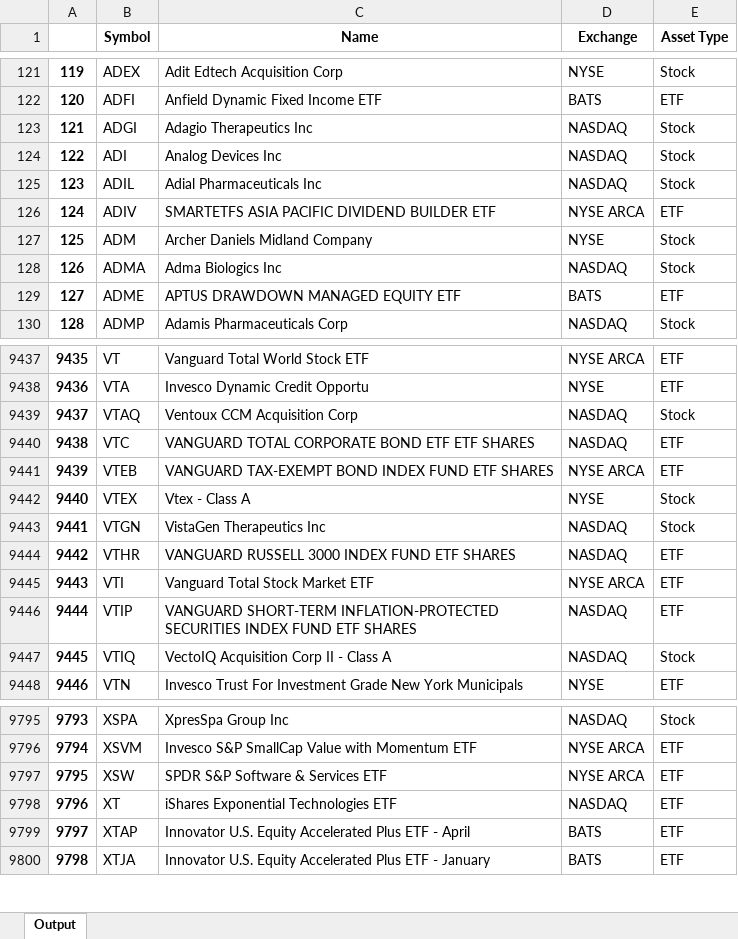
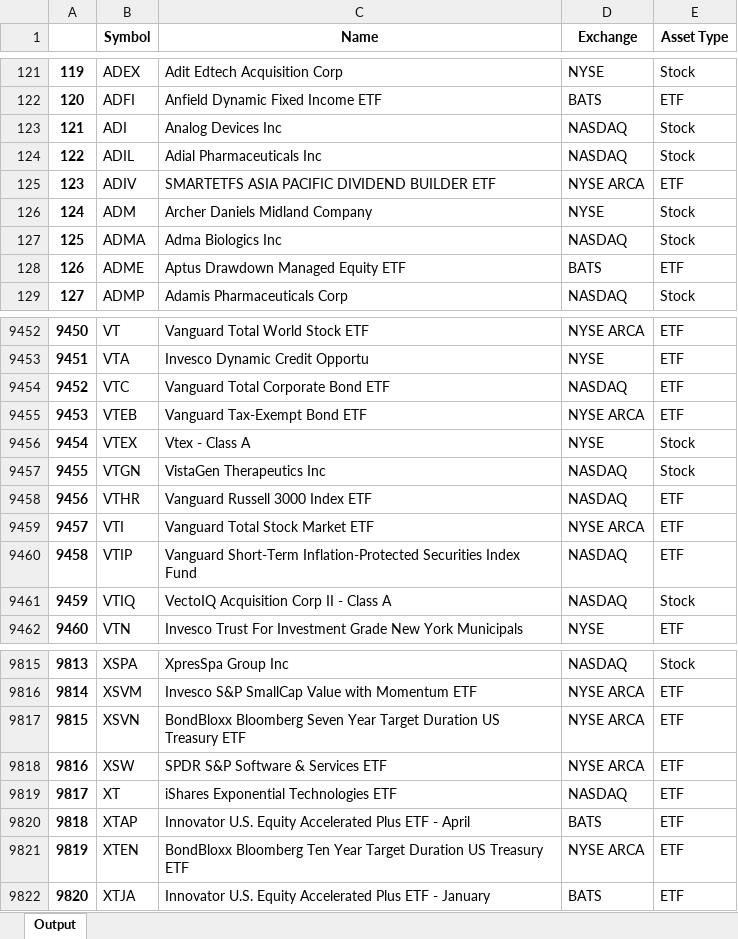
Before and after one commit to andrew-canaan/Fintech-Project, an Excel workbook: think tank/fundamentals/v1.1/active-listings.xlsx, sheet Output, drawn as a sheet; only a part is shown, gaps mark what is left out; values as stored, in another font and other column widths than the file's, no borders; removed rows and columns are numbered as before the commit, all else as after; the diff covers the shown part only; the diff names each change by its address in the sheet, - before the commit and + after, or states it on an @@ line.

```diff
--- a/think tank/fundamentals/v1.1/active-listings.xlsx (sheet Output)
+++ b/think tank/fundamentals/v1.1/active-listings.xlsx (sheet Output)
-row 123: 121 | ADGI | Adagio Therapeutics Inc | NASDAQ | Stock
@@ column A renumbered from row 123 down @@
-C128 (Name): APTUS DRAWDOWN MANAGED EQUITY ETF
+C128 (Name): Aptus Drawdown Managed Equity ETF
-row 9439: 9437 | VTAQ | Ventoux CCM Acquisition Corp | NASDAQ | Stock
-C9454 (Name): VANGUARD TOTAL CORPORATE BOND ETF ETF SHARES
+C9454 (Name): Vanguard Total Corporate Bond ETF
-C9455 (Name): VANGUARD TAX-EXEMPT BOND INDEX FUND ETF SHARES
+C9455 (Name): Vanguard Tax-Exempt Bond ETF
-C9458 (Name): VANGUARD RUSSELL 3000 INDEX FUND ETF SHARES
+C9458 (Name): Vanguard Russell 3000 Index ETF
-C9460 (Name): VANGUARD SHORT-TERM INFLATION-PROTECTED SECURITIES INDEX FUND ETF SHARES
+C9460 (Name): Vanguard Short-Term Inflation-Protected Securities Index Fund
+row 9817: 9815 | XSVN | BondBloxx Bloomberg Seven Year Target Duration US Treasury ETF | NYSE ARCA | ETF
+row 9821: 9819 | XTEN | BondBloxx Bloomberg Ten Year Target Duration US Treasury ETF | NYSE ARCA | ETF
```
Also changed, not shown: 41 added rows, 15 removed rows and 188 edited cells elsewhere in this sheet, think tank/fundamentals/v1.1/company-overview-demo.xlsx, think tank/fundamentals/v1.1/daily-price-demo.xlsx, 2 other files.
